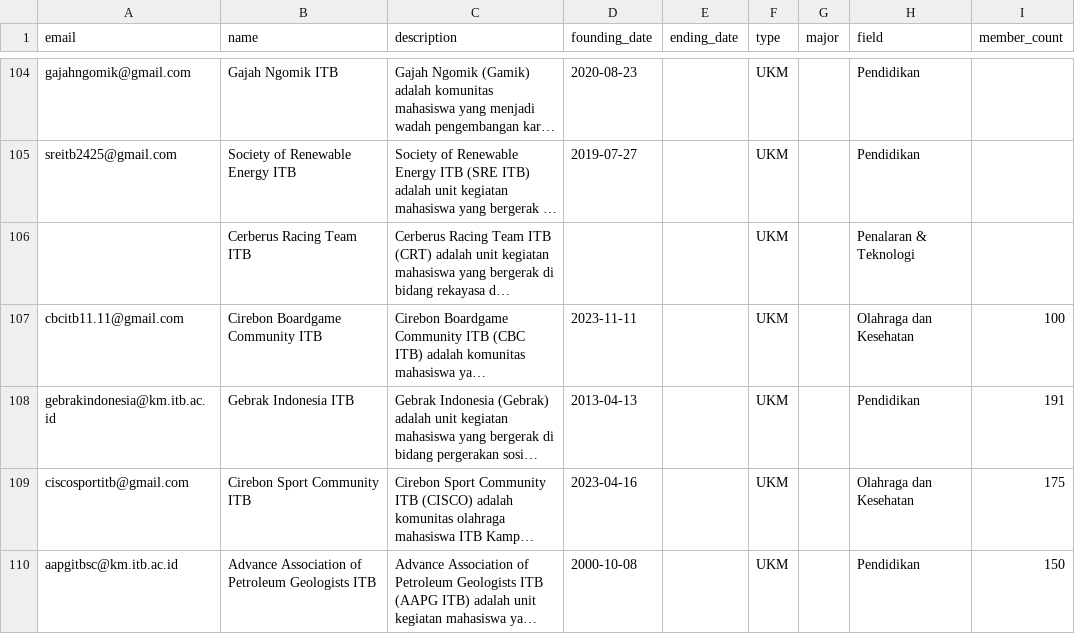
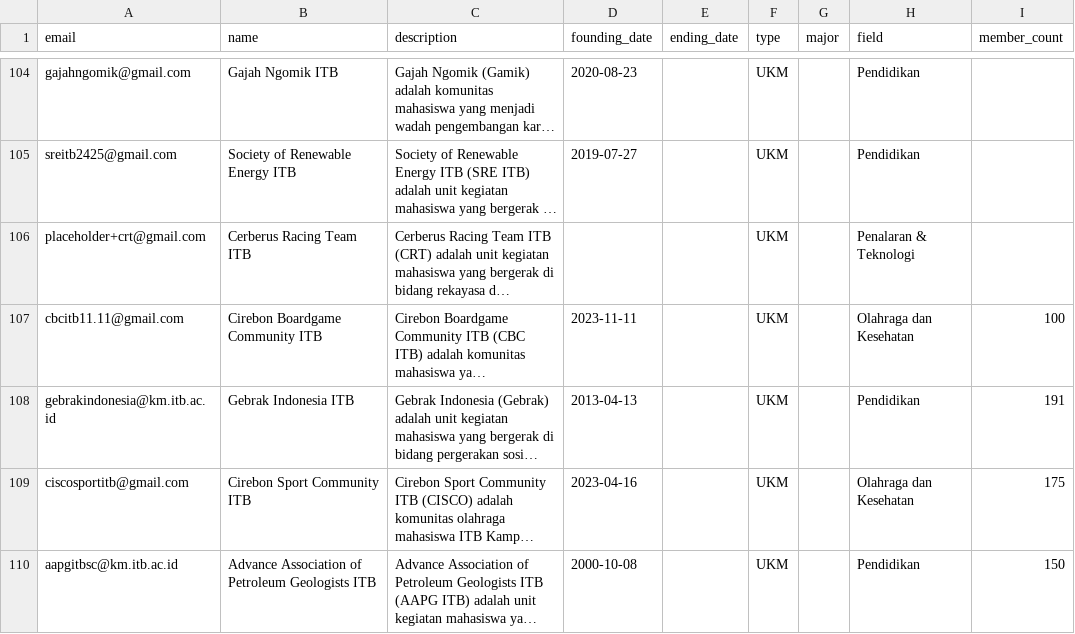
Before and after one commit to AnmategraKMITB/Anmategra-APP, a CSV file: src/server/db/seeding/data/lembaga-official.csv, drawn as a sheet; only a part is shown, gaps mark what is left out; long unchanged cells end in …; the diff covers the shown part only; the diff names each change by its address in the sheet, - before the commit and + after, or states it on an @@ line.

Commit message:
feat: add new lembaga seeding

```diff
--- a/src/server/db/seeding/data/lembaga-official.csv
+++ b/src/server/db/seeding/data/lembaga-official.csv
-A106 (email): (empty)
+A106 (email): placeholder+crt@gmail.com
```
Also changed, not shown: 5 edited cells elsewhere in this file, 25 other files.
